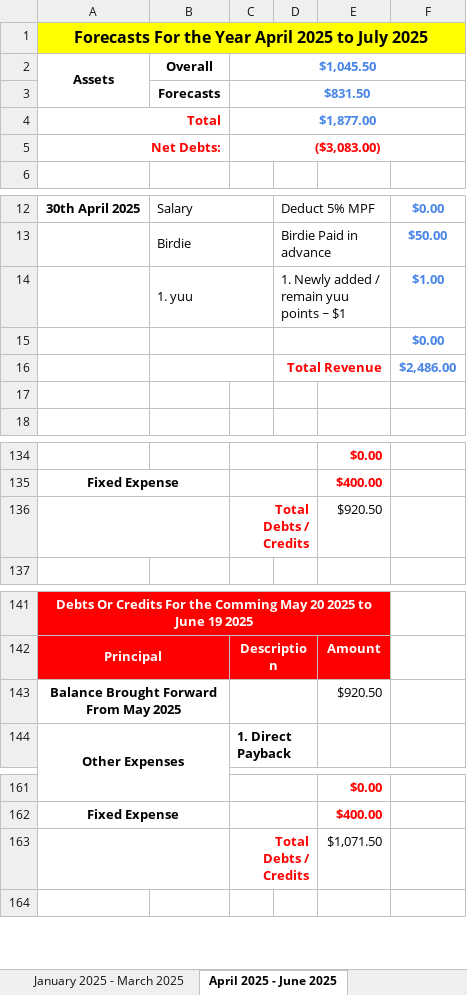
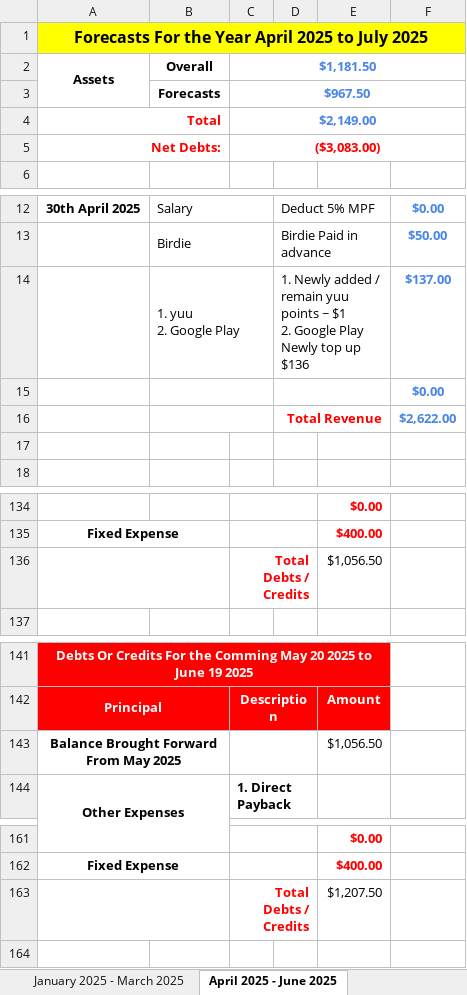
Before and after one commit to alantangsinglun/Income-Forecast, an Excel workbook: Income And Expenses Forecast.xlsx, sheet April 2025 - June 2025, drawn as a sheet; only a part is shown, gaps mark what is left out; values as stored, in another font and other column widths than the file's, no borders; conditional formats not drawn; removed rows and columns are numbered as before the commit, all else as after; ↵ is a line break in a cell; the diff covers the shown part only; the diff names each change by its address in the sheet, - before the commit and + after, or states it on an @@ line.

Commit message:
docs: 1. Updated Expenses 2. Top up value for Google Play.

```diff
--- a/Income And Expenses Forecast.xlsx (sheet April 2025 - June 2025)
+++ b/Income And Expenses Forecast.xlsx (sheet April 2025 - June 2025)
-C2: $1,045.50
+C2: $1,181.50
-C3: $831.50
+C3: $967.50
-C4: $1,877.00
+C4: $2,149.00
-row 14:  | 1. yuu |  | 1. Newly added / remain yuu points ~ $1 |  | $1.00
+row 14:  | 1. yuu ↵ 2. Google Play |  | 1. Newly added / remain yuu points ~ $1 ↵ 2. Google Play Newly top up $136 |  | $137.00
-F16: $2,486.00
+F16: $2,622.00
-E136: $920.50
+E136: $1,056.50
-E143: $920.50
+E143: $1,056.50
-E163: $1,071.50
+E163: $1,207.50
```
Also changed, not shown: 2 edited cells elsewhere in this sheet, sheet April 2024 - June 2024, sheet Forecast_15, sheet Forecast_16, sheet Forecast_14, sheet April 2026 - June 2026, sheet October 2026 - December 2026, 9 more sheets.
